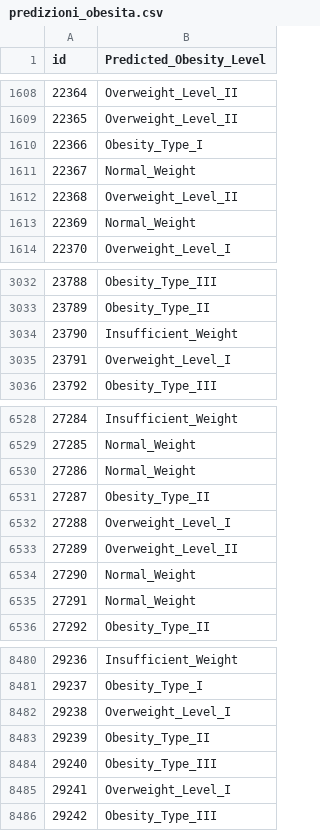
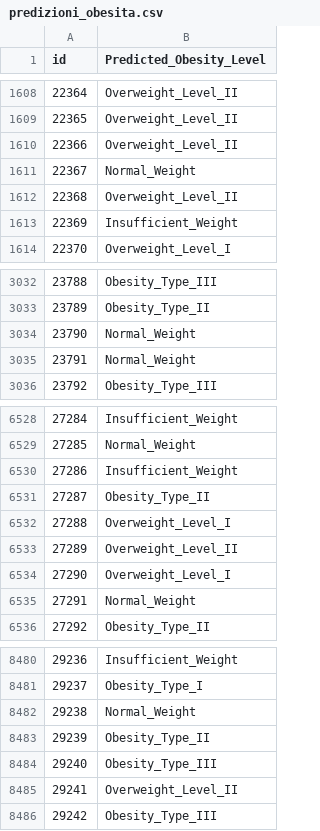
Before and after one commit to CyrusVII/PredizioneDellObesita, a CSV file: DatiCsv/predizioni_obesita.csv (was predizioni_obesita.csv), drawn as a sheet; only a part is shown, gaps mark what is left out; the diff covers the shown part only.

```diff
--- a/predizioni_obesita.csv
+++ b/DatiCsv/predizioni_obesita.csv
@@ -1609,6 +1609,6 @@ id,Predicted_Obesity_Level
 22365,Overweight_Level_II
-22366,Obesity_Type_I
+22366,Overweight_Level_II
 22367,Normal_Weight
 22368,Overweight_Level_II
-22369,Normal_Weight
+22369,Insufficient_Weight
 22370,Overweight_Level_I
@@ -3033,4 +3033,4 @@ id,Predicted_Obesity_Level
 23789,Obesity_Type_II
-23790,Insufficient_Weight
-23791,Overweight_Level_I
+23790,Normal_Weight
+23791,Normal_Weight
 23792,Obesity_Type_III
@@ -6529,3 +6529,3 @@ id,Predicted_Obesity_Level
 27285,Normal_Weight
-27286,Normal_Weight
+27286,Insufficient_Weight
 27287,Obesity_Type_II
@@ -6533,3 +6533,3 @@ id,Predicted_Obesity_Level
 27289,Overweight_Level_II
-27290,Normal_Weight
+27290,Overweight_Level_I
 27291,Normal_Weight
@@ -8481,6 +8481,6 @@ id,Predicted_Obesity_Level
 29237,Obesity_Type_I
-29238,Overweight_Level_I
+29238,Normal_Weight
 29239,Obesity_Type_II
 29240,Obesity_Type_III
-29241,Overweight_Level_I
+29241,Overweight_Level_II
 29242,Obesity_Type_III
```
Also changed, not shown: 150 edited cells elsewhere in this file, 16 other files.
